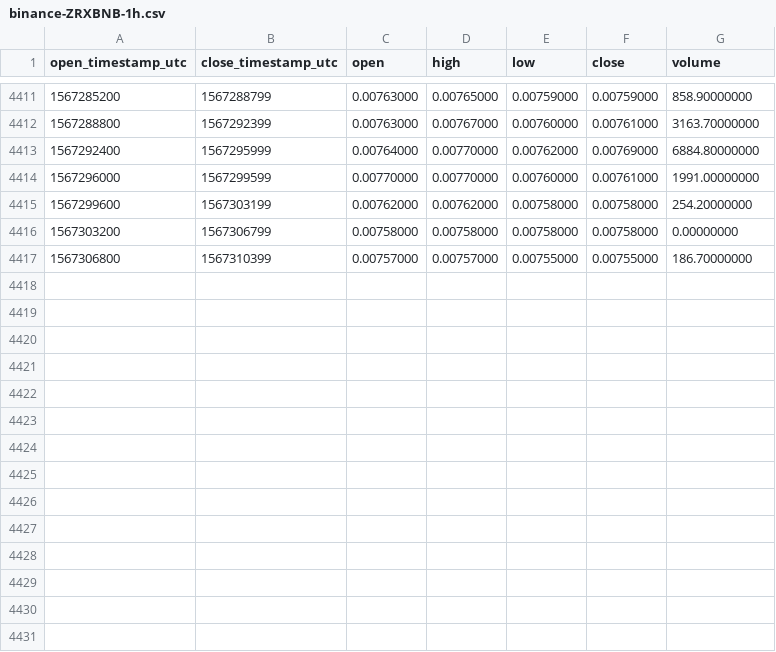
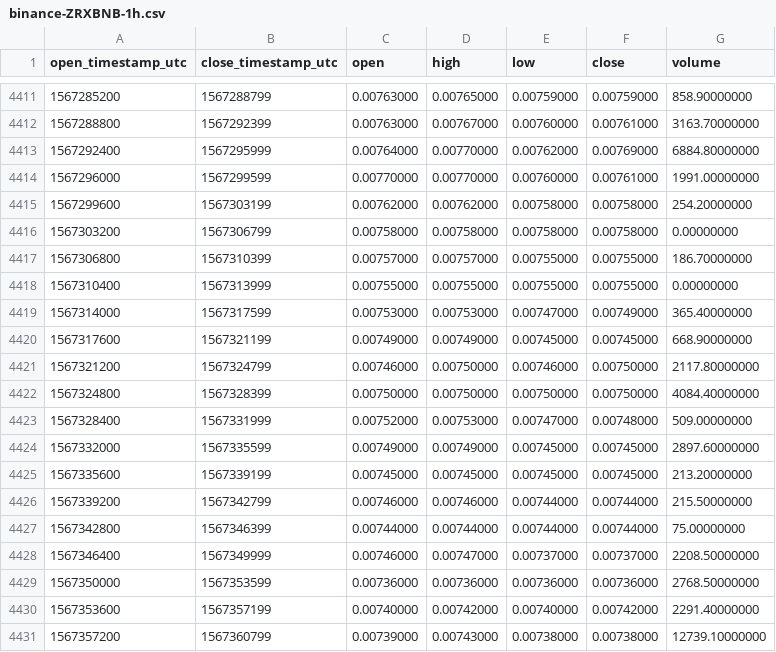
Before and after one commit to cryptobigbro/binance-ZRXBNB, a CSV file: binance-ZRXBNB-1h.csv, drawn as a sheet; only a part is shown, gaps mark what is left out; the diff names each change by its address in the sheet, - before the commit and + after, or states it on an @@ line.

Commit message:
Update OHLCV data.

```diff
--- a/binance-ZRXBNB-1h.csv
+++ b/binance-ZRXBNB-1h.csv
+row 4418: 1567310400 | 1567313999 | 0.00755000 | 0.00755000 | 0.00755000 | 0.00755000 | 0.00000000
+row 4419: 1567314000 | 1567317599 | 0.00753000 | 0.00753000 | 0.00747000 | 0.00749000 | 365.40000000
+row 4420: 1567317600 | 1567321199 | 0.00749000 | 0.00749000 | 0.00745000 | 0.00745000 | 668.90000000
+row 4421: 1567321200 | 1567324799 | 0.00746000 | 0.00750000 | 0.00746000 | 0.00750000 | 2117.80000000
+row 4422: 1567324800 | 1567328399 | 0.00750000 | 0.00750000 | 0.00750000 | 0.00750000 | 4084.40000000
+row 4423: 1567328400 | 1567331999 | 0.00752000 | 0.00753000 | 0.00747000 | 0.00748000 | 509.00000000
+row 4424: 1567332000 | 1567335599 | 0.00749000 | 0.00749000 | 0.00745000 | 0.00745000 | 2897.60000000
+row 4425: 1567335600 | 1567339199 | 0.00745000 | 0.00745000 | 0.00745000 | 0.00745000 | 213.20000000
+row 4426: 1567339200 | 1567342799 | 0.00746000 | 0.00746000 | 0.00744000 | 0.00744000 | 215.50000000
+row 4427: 1567342800 | 1567346399 | 0.00744000 | 0.00744000 | 0.00744000 | 0.00744000 | 75.00000000
+row 4428: 1567346400 | 1567349999 | 0.00746000 | 0.00747000 | 0.00737000 | 0.00737000 | 2208.50000000
+row 4429: 1567350000 | 1567353599 | 0.00736000 | 0.00736000 | 0.00736000 | 0.00736000 | 2768.50000000
+row 4430: 1567353600 | 1567357199 | 0.00740000 | 0.00742000 | 0.00740000 | 0.00742000 | 2291.40000000
+row 4431: 1567357200 | 1567360799 | 0.00739000 | 0.00743000 | 0.00738000 | 0.00738000 | 12739.10000000
```
